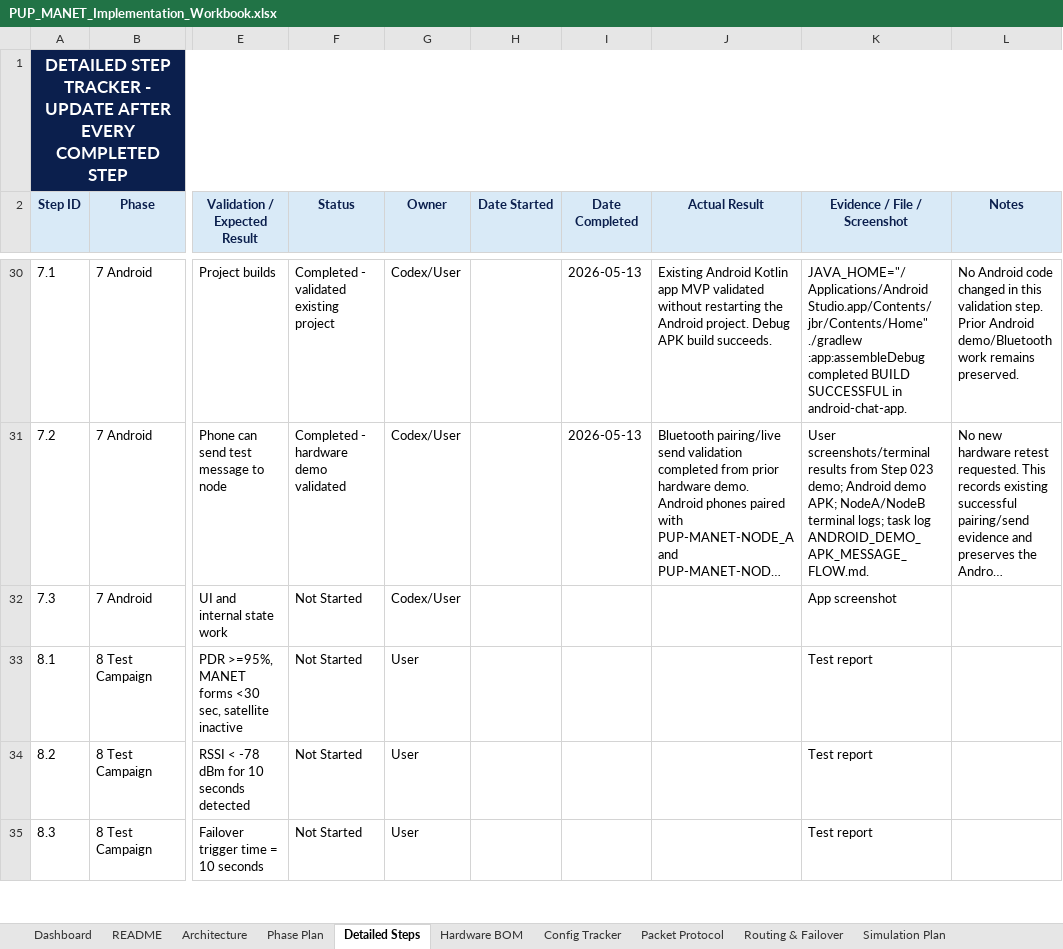
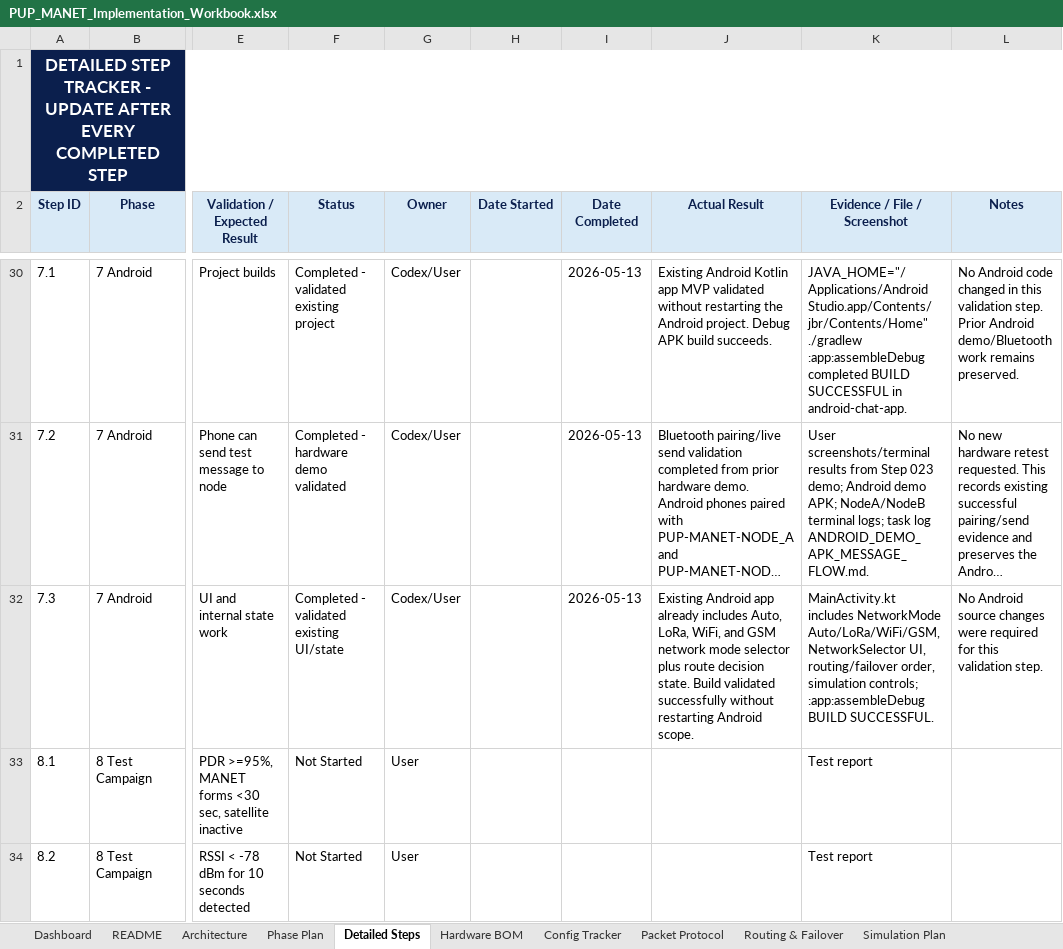
Before and after one commit to pagibetech/pup-manet-emergency-messaging, an Excel workbook: docs/workbook/PUP_MANET_Implementation_Workbook.xlsx, sheet Detailed Steps, drawn as a sheet; only a part is shown, gaps mark what is left out; the shorter side is filled out with more unchanged rows; long unchanged cells end in …; values as stored, in another font and other column widths than the file's, no borders; the diff names each change by its address in the sheet, - before the commit and + after, or states it on an @@ line.

Commit message:
Validate Android network selection

```diff
--- a/docs/workbook/PUP_MANET_Implementation_Workbook.xlsx (sheet Detailed Steps)
+++ b/docs/workbook/PUP_MANET_Implementation_Workbook.xlsx (sheet Detailed Steps)
-F32 (Status): Not Started
+F32 (Status): Completed - validated existing UI/state
-I32 (Date Completed): (empty)
+I32 (Date Completed): 2026-05-13
-J32 (Actual Result): (empty)
+J32 (Actual Result): Existing Android app already includes Auto, LoRa, WiFi, and GSM network mode selector plus route decision state. Build validated successfully without restarting Android scope.
-K32 (Evidence / File / Screenshot): App screenshot
+K32 (Evidence / File / Screenshot): MainActivity.kt includes NetworkMode Auto/LoRa/WiFi/GSM, NetworkSelector UI, routing/failover order, simulation controls; :app:assembleDebug BUILD SUCCESSFUL.
-L32 (Notes): (empty)
+L32 (Notes): No Android source changes were required for this validation step.
```
Also changed, not shown: sheet Progress Tracker, sheet Dashboard, 1 other file.
